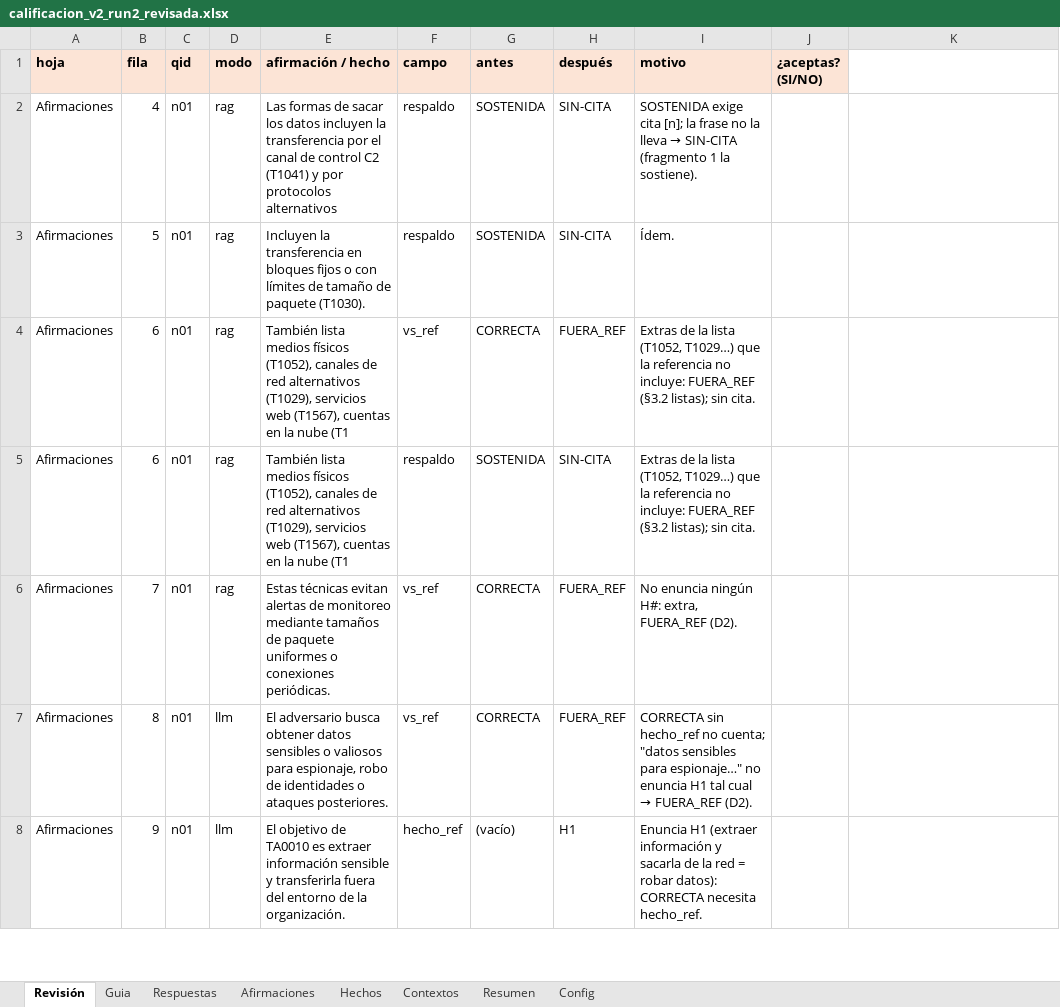
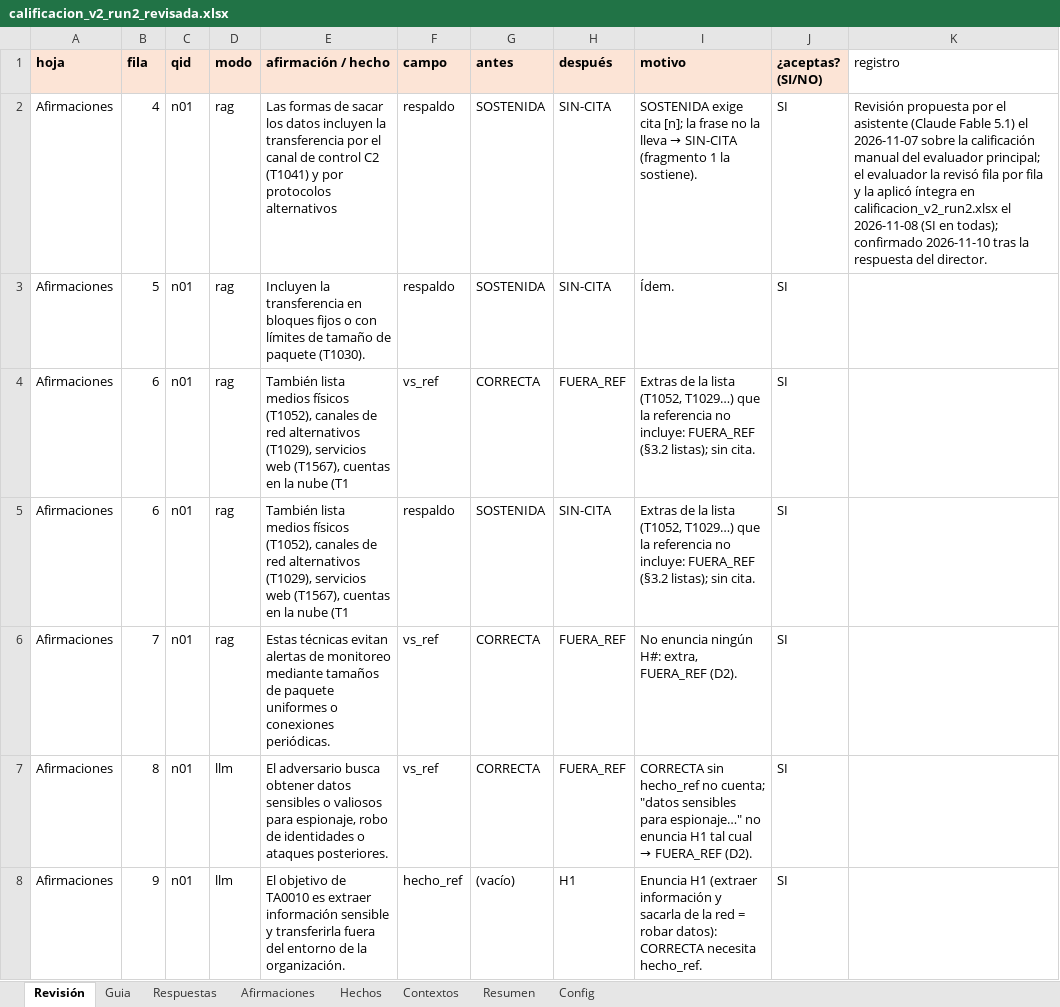
Before and after one commit to zds-184/rag-generico, an Excel workbook: eval/run2/calificacion_v2_run2_revisada.xlsx, sheet Revisión, drawn as a sheet; only a part is shown; values as stored, in another font and other column widths than the file's, no borders; the diff covers the shown part only; the diff names each change by its address in the sheet, - before the commit and + after, or states it on an @@ line.

```diff
--- a/eval/run2/calificacion_v2_run2_revisada.xlsx (sheet Revisión)
+++ b/eval/run2/calificacion_v2_run2_revisada.xlsx (sheet Revisión)
-K1: (empty)
+K1: registro
-J2:J8 (¿aceptas? (SI/NO)): (empty)
+J2:J8 (¿aceptas? (SI/NO)): SI
-K2 (registro): (empty)
+K2 (registro): Revisión propuesta por el asistente (Claude Fable 5.1) el 2026-11-07 sobre la calificación manual del evaluador principal; el evaluador la revisó fila por fila y la aplicó íntegra en calificacion_v2_run2.xlsx el 2026-11-08 (SI en todas); confirmado 2026-11-10 tras la respuesta del director.
```
Also changed, not shown: 103 edited cells elsewhere in this sheet, 3 other files.
